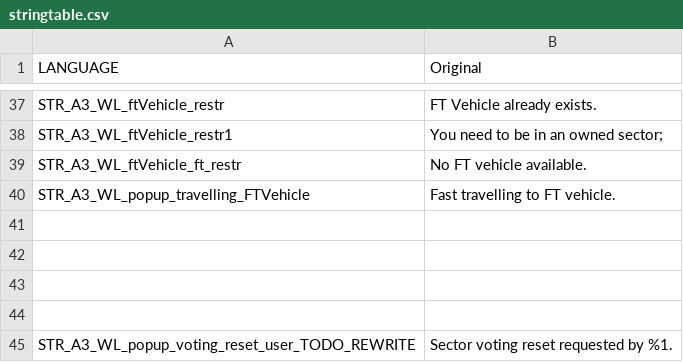
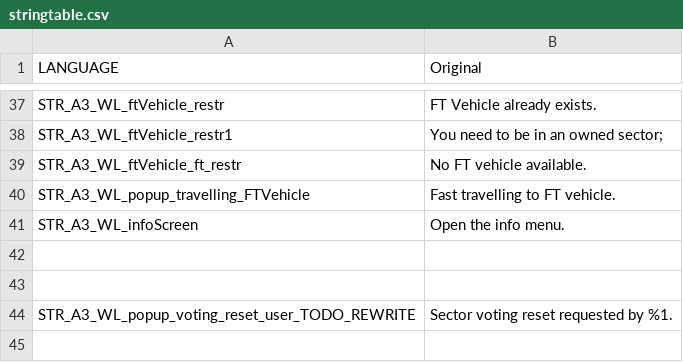
Before and after one commit to Gamer-Dad/warlordsredux.altis, a CSV file: stringtable.csv, drawn as a sheet; only a part is shown, gaps mark what is left out; removed rows and columns are numbered as before the commit, all else as after; the diff names each change by its address in the sheet, - before the commit and + after, or states it on an @@ line.

Commit message:
Big update
-Added a new intro
-Removed delete selected units due to not beeing used and its very confusing for ppl to use
 Might aswel use shift alt delete
-added the welcome screen to the srategy section so people can acces it during the game.
-Removed the air abilities on the 2 western sectors w/o air positions available.

```diff
--- a/stringtable.csv
+++ b/stringtable.csv
-row 41: (empty)
+row 41: STR_A3_WL_infoScreen | Open the info menu.
-row 42: (empty)
```
Also changed, not shown: 30 other files.
